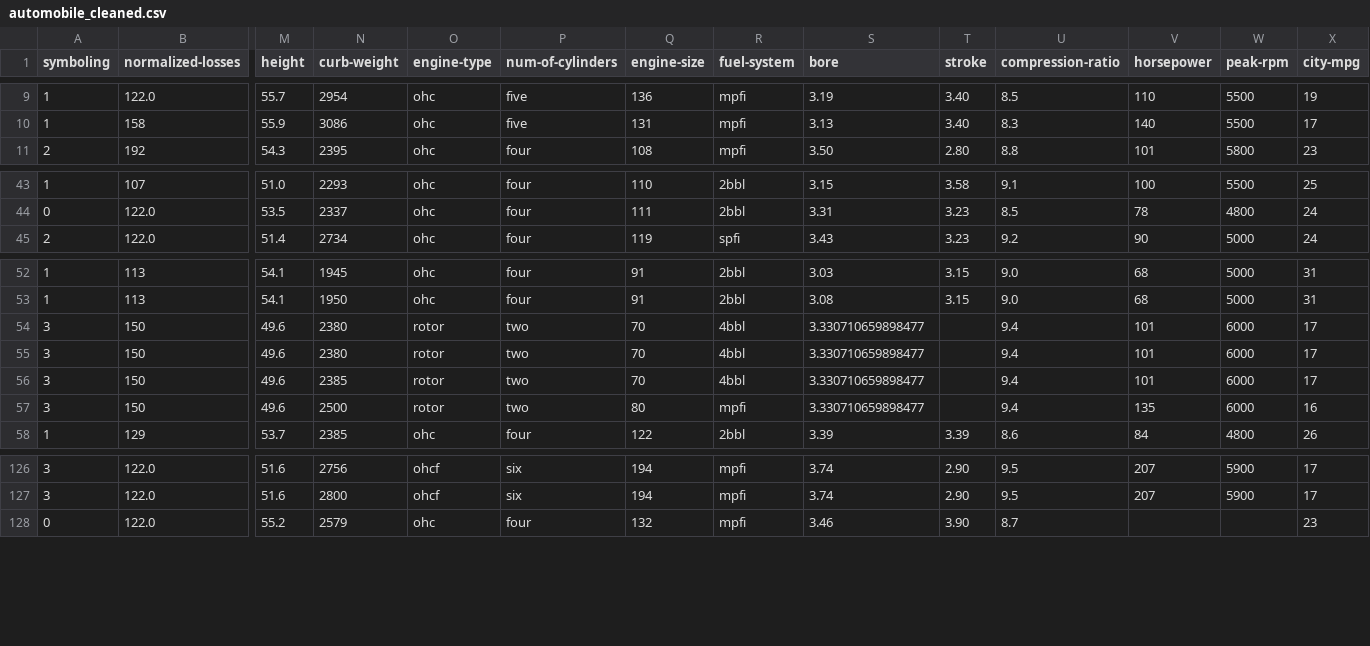
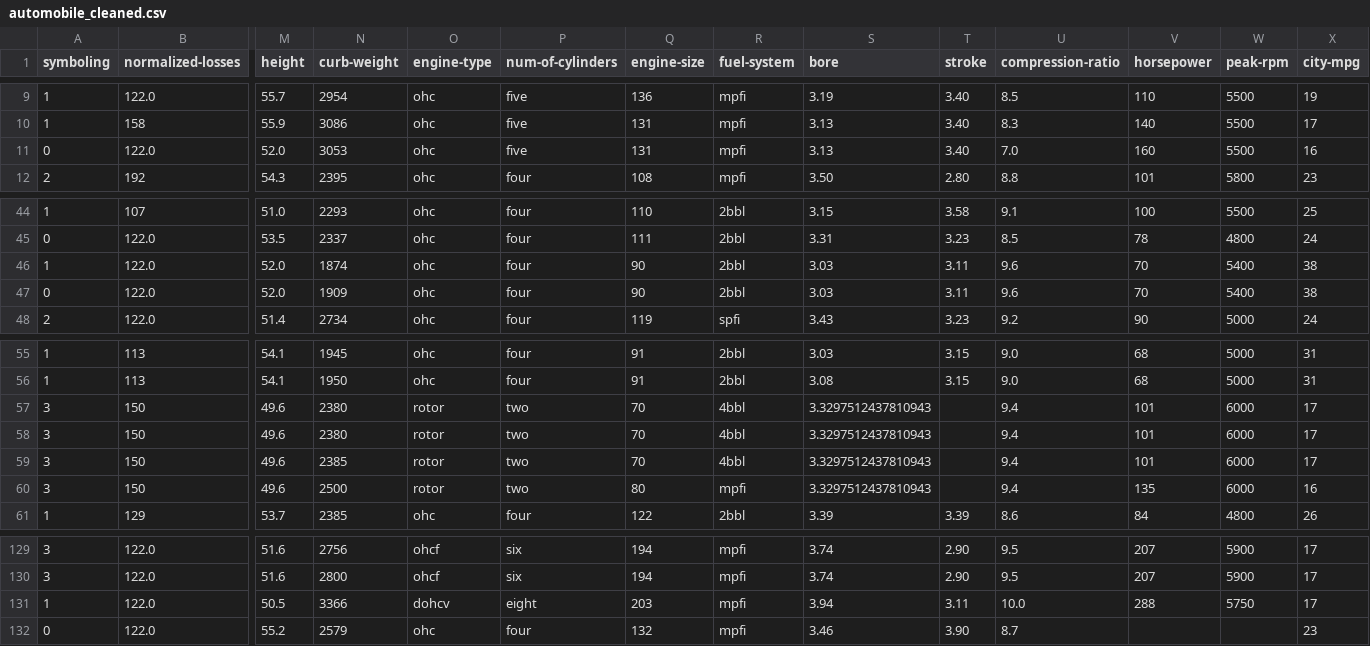
Before and after one commit to Manisha032/Python-Basic, a CSV file: data_analytics/automobile_cleaned.csv, drawn as a sheet; only a part is shown, gaps mark what is left out; addresses are those after the commit; rows hold the shown columns only; the diff names each change by its address in the sheet, - before the commit and + after, or states it on an @@ line.

```diff
--- a/data_analytics/automobile_cleaned.csv
+++ b/data_analytics/automobile_cleaned.csv
+row 11: 0 | 122.0 | 52.0 | 3053 | ohc | five | 131 | mpfi | 3.13 | 3.40 | 7.0 | 160 | 5500 | 16
+row 46: 1 | 122.0 | 52.0 | 1874 | ohc | four | 90 | 2bbl | 3.03 | 3.11 | 9.6 | 70 | 5400 | 38
+row 47: 0 | 122.0 | 52.0 | 1909 | ohc | four | 90 | 2bbl | 3.03 | 3.11 | 9.6 | 70 | 5400 | 38
-S57:S60 (bore): 3.330710659898477
+S57:S60 (bore): 3.3297512437810943
+row 131: 1 | 122.0 | 50.5 | 3366 | dohcv | eight | 203 | mpfi | 3.94 | 3.11 | 10.0 | 288 | 5750 | 17
```
Also changed, not shown: 5 other files.
